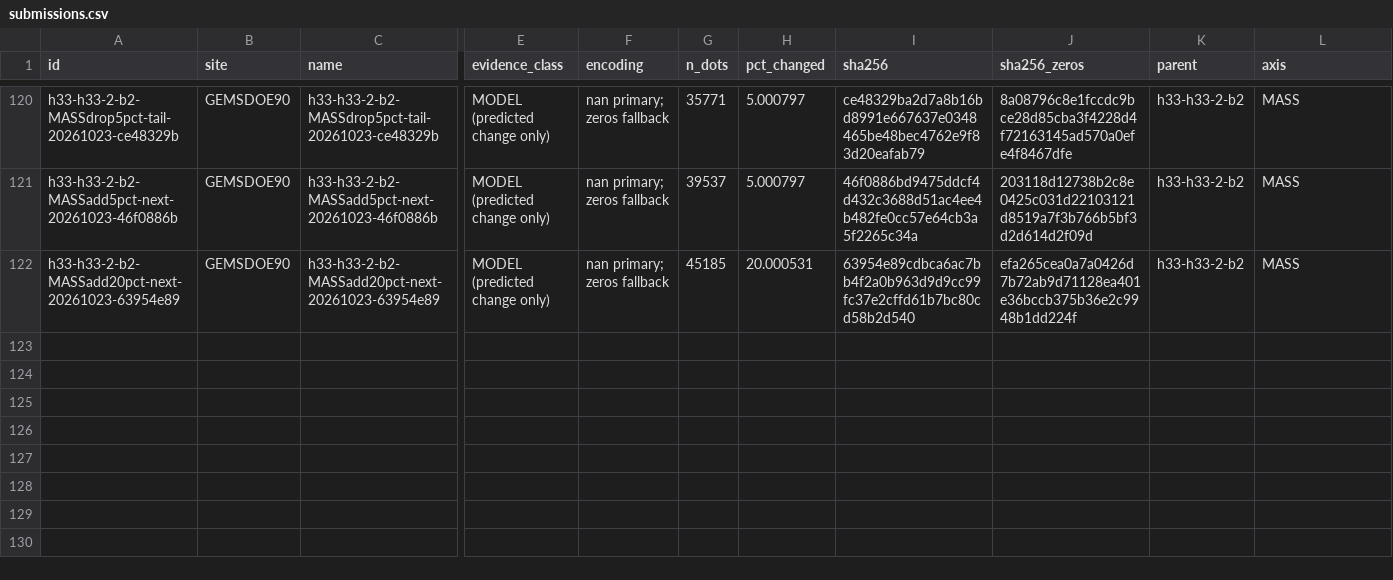
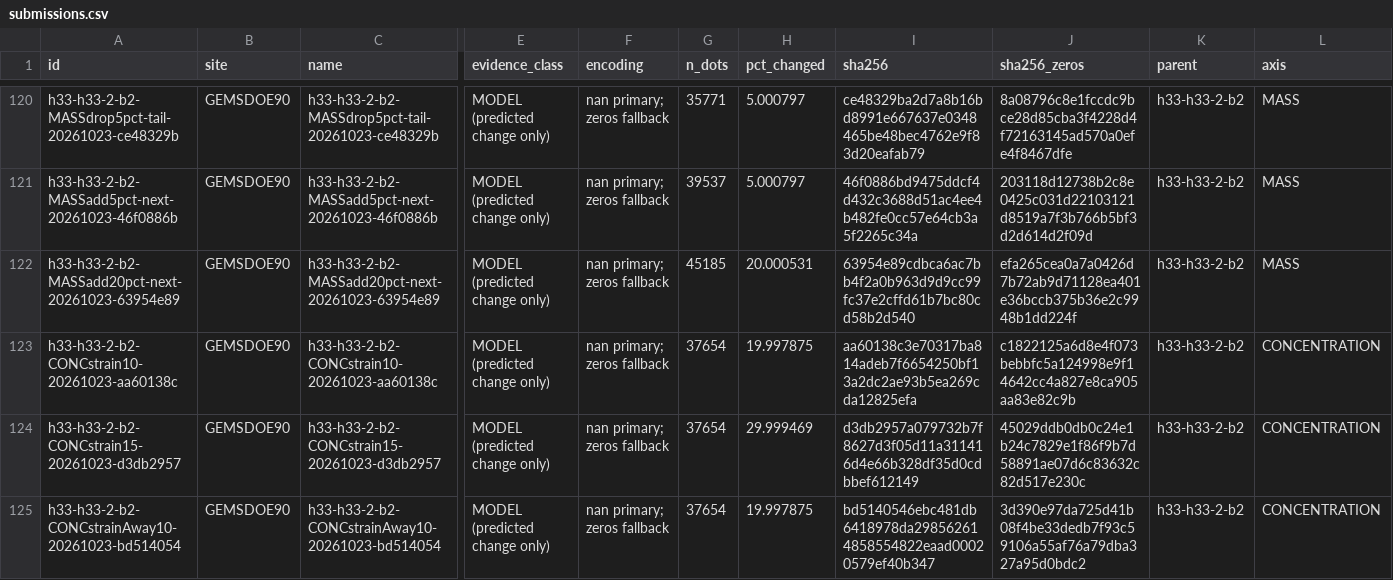
Before and after one commit to buffedlizard55-lab/GEMSDOE90, a CSV file: ledger/submissions.csv, drawn as a sheet; only a part is shown, gaps mark what is left out; rows hold the shown columns only; the diff names each change by its address in the sheet, - before the commit and + after, or states it on an @@ line.

Commit message:
Session 2026-10-23e: CONCENTRATION on a label-agnostic strain-rate prior
Agent-selected AXIS=CONCENTRATION. Cross-repo audit found every axis saturated,
incl. a 5km catalogue-density CONC already built in sibling GEMSDOE89, so the
prior was made label-agnostic (geodetic strain-rate invariant, band 4): near-
orthogonal to R0 density (r=+0.11), relief-neutral (r=-0.046), HC5-clean.

- src/concentration.py + scripts/build_concentration_variants.py +
  tests/test_concentration.py: 5km-block complementary-50% strain pools, greedy
  R=3px marginal-credit drop/add, fixed count 37654, added d_cat>=3px, anti-
  isolation gate, report-only PROXY instruments.
- 3 BUILT candidates: CONCstrain10 (+0.004), CONCstrain15 (+0.001),
  CONCstrainAway10 (-0.004 matched-dose sign control). All MODEL.
- 26/26 pins verified, R0 rebuilt byte-identically, files re-read from disk,
  --verify byte-reproduction pass, 71 tests green (also without .cache).
- Ledger/reservation/mechanism-card rows; README CURRENT STATE, SLOT_PLAN,
  docs/SUBMIT.md, docs/MECHANISM_CARDS.md, AI_USE.md, IRREGULARITIES IR90-21..23.
- Competition rasters stay in gitignored releases/ and .cache/; not committed.

Co-authored-by: arena-agent <297053741+arena-agent@users.noreply.github.com>

```diff
--- a/ledger/submissions.csv
+++ b/ledger/submissions.csv
+row 123: h33-h33-2-b2-CONCstrain10-20261023-aa60138c | GEMSDOE90 | h33-h33-2-b2-CONCstrain10-20261023-aa60138c | MODEL (predicted change only) | nan primary; zeros fallback | 37654 | 19.997875 | aa60138c3e70317ba814adeb7f6654250bf13a2dc2ae93b5ea269cda12825efa | c1822125a6d8e4f073bebbfc5a124998e9f14642cc4a827e8ca905aa83e82c9b | h33-h33-2-b2 | CONCENTRATION
+row 124: h33-h33-2-b2-CONCstrain15-20261023-d3db2957 | GEMSDOE90 | h33-h33-2-b2-CONCstrain15-20261023-d3db2957 | MODEL (predicted change only) | nan primary; zeros fallback | 37654 | 29.999469 | d3db2957a079732b7f8627d3f05d11a311416d4e66b328df35d0cdbbef612149 | 45029ddb0db0c24e1b24c7829e1f86f9b7d58891ae07d6c83632c82d517e230c | h33-h33-2-b2 | CONCENTRATION
+row 125: h33-h33-2-b2-CONCstrainAway10-20261023-bd514054 | GEMSDOE90 | h33-h33-2-b2-CONCstrainAway10-20261023-bd514054 | MODEL (predicted change only) | nan primary; zeros fallback | 37654 | 19.997875 | bd5140546ebc481db6418978da298562614858554822eaad00020579ef40b347 | 3d390e97da725d41b08f4be33dedb7f93c59106a55af76a79dba327a95d0bdc2 | h33-h33-2-b2 | CONCENTRATION
```
Also changed, not shown: 13 other files.
